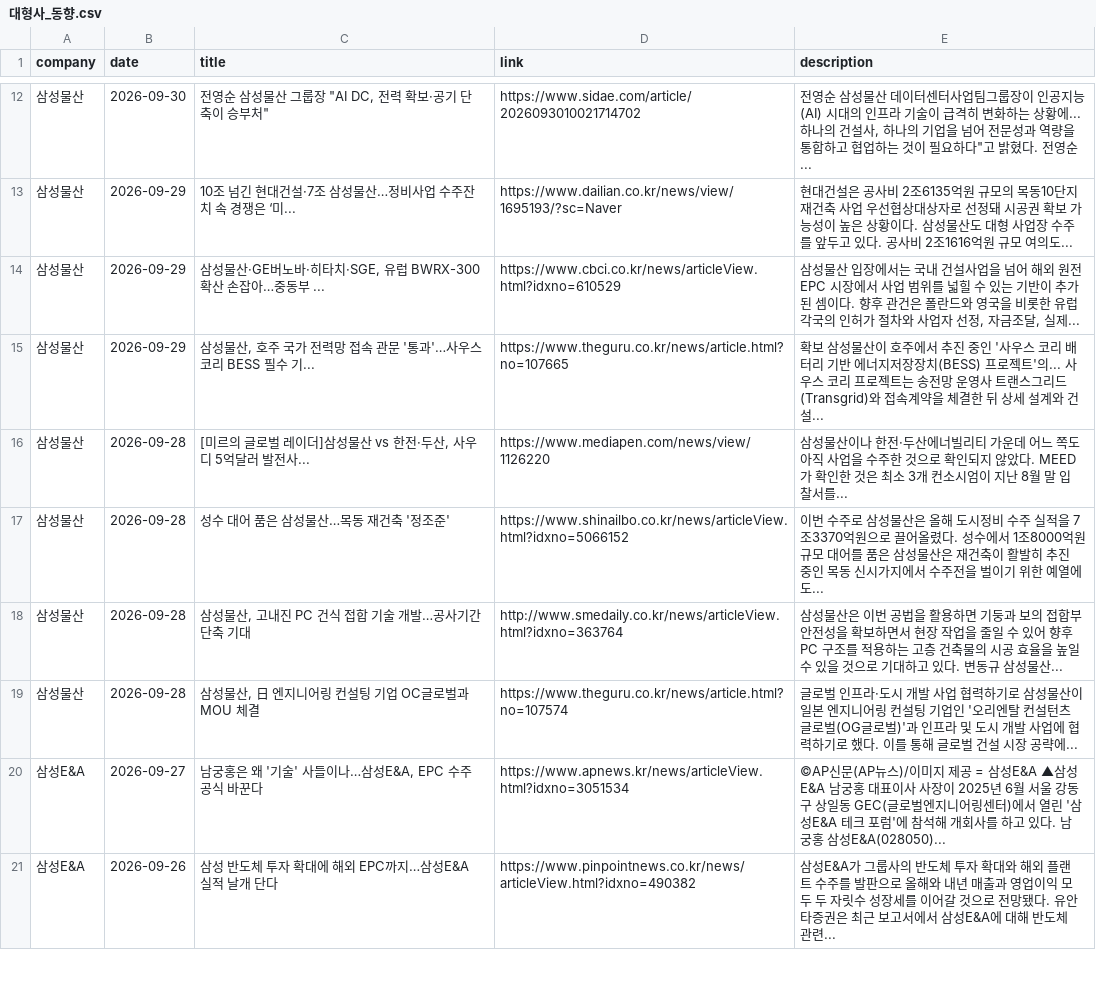
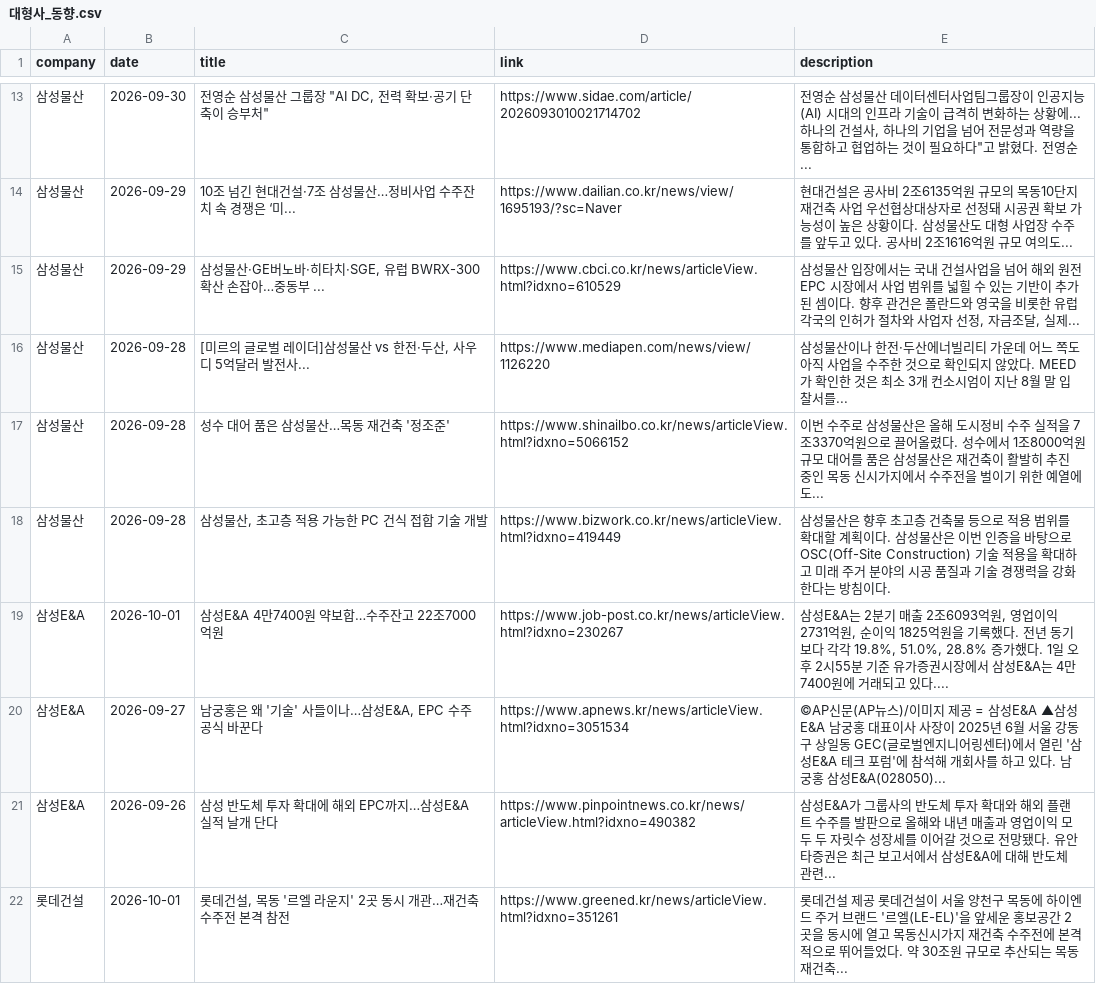
Before and after one commit to hdec-daily-news/hdec-competitors, a CSV file: 대형사_동향.csv, drawn as a sheet; only a part is shown, gaps mark what is left out; the diff covers the shown part only.

```diff
--- a/대형사_동향.csv
+++ b/대형사_동향.csv
@@ -14,8 +15,8 @@
 삼성물산,2026-09-29,"삼성물산·GE버노바·히타치·SGE, 유럽 BWRX-300 확산 손잡아…중동부 ...",https://www.cbci.co.kr/news/articleView.html?idxno=610529,"삼성물산 입장에서는 국내 건설사업을 넘어 해외 원전 EPC 시장에서 사업 범위를 넓힐 수 있는 기반이 추가된 셈이다. 향후 관건은 폴란드와 영국을 비롯한 유럽 각국의 인허가 절차와 사업자 선정, 자금조달, 실제... "
-삼성물산,2026-09-29,"삼성물산, 호주 국가 전력망 접속 관문 '통과'…사우스 코리 BESS 필수 기...",https://www.theguru.co.kr/news/article.html?no=107665,확보  삼성물산이 호주에서 추진 중인 '사우스 코리 배터리 기반 에너지저장장치(BESS) 프로젝트'의... 사우스 코리 프로젝트는 송전망 운영사 트랜스그리드(Transgrid)와 접속계약을 체결한 뒤 상세 설계와 건설...
 삼성물산,2026-09-28,"[미르의 글로벌 레이더]삼성물산 vs 한전·두산, 사우디 5억달러 발전사...",https://www.mediapen.com/news/view/1126220,삼성물산이나 한전·두산에너빌리티 가운데 어느 쪽도 아직 사업을 수주한 것으로 확인되지 않았다. MEED가 확인한 것은 최소 3개 컨소시엄이 지난 8월 말 입찰서를...
 삼성물산,2026-09-28,성수 대어 품은 삼성물산…목동 재건축 '정조준',https://www.shinailbo.co.kr/news/articleView.html?idxno=5066152,이번 수주로 삼성물산은 올해 도시정비 수주 실적을 7조3370억원으로 끌어올렸다. 성수에서 1조8000억원 규모 대어를 품은 삼성물산은 재건축이 활발히 추진 중인 목동 신시가지에서 수주전을 벌이기 위한 예열에도...
-삼성물산,2026-09-28,"삼성물산, 고내진 PC 건식 접합 기술 개발…공사기간 단축 기대",http://www.smedaily.co.kr/news/articleView.html?idxno=363764,삼성물산은 이번 공법을 활용하면 기둥과 보의 접합부 안전성을 확보하면서 현장 작업을 줄일 수 있어 향후 PC 구조를 적용하는 고층 건축물의 시공 효율을 높일 수 있을 것으로 기대하고 있다. 변동규 삼성물산...
-삼성물산,2026-09-28,"삼성물산, 日 엔지니어링 컨설팅 기업 OC글로벌과 MOU 체결",https://www.theguru.co.kr/news/article.html?no=107574,글로벌 인프라·도시 개발 사업 협력하기로  삼성물산이 일본 엔지니어링 컨설팅 기업인 '오리엔탈 컨설턴츠 글로벌(OG글로벌)'과 인프라 및 도시 개발 사업에 협력하기로 했다. 이를 통해 글로벌 건설 시장 공략에...
+삼성물산,2026-09-28,"삼성물산, 초고층 적용 가능한 PC 건식 접합 기술 개발",https://www.bizwork.co.kr/news/articleView.html?idxno=419449,삼성물산은 향후 초고층 건축물 등으로 적용 범위를 확대할 계획이다. 삼성물산은 이번 인증을 바탕으로 OSC(Off-Site Construction) 기술 적용을 확대하고 미래 주거 분야의 시공 품질과 기술 경쟁력을 강화한다는 방침이다.
+삼성E&A,2026-10-01,삼성E&A 4만7400원 약보합…수주잔고 22조7000억원,https://www.job-post.co.kr/news/articleView.html?idxno=230267,"삼성E&A는 2분기 매출 2조6093억원, 영업이익 2731억원, 순이익 1825억원을 기록했다. 전년 동기보다 각각 19.8%, 51.0%, 28.8% 증가했다. 1일 오후 2시55분 기준 유가증권시장에서 삼성E&A는 4만7400원에 거래되고 있다.... "
 삼성E&A,2026-09-27,"남궁홍은 왜 '기술' 사들이나…삼성E&A, EPC 수주 공식 바꾼다",https://www.apnews.kr/news/articleView.html?idxno=3051534,©AP신문(AP뉴스)/이미지 제공 = 삼성E&A ▲삼성E&A 남궁홍 대표이사 사장이 2025년 6월 서울 강동구 상일동 GEC(글로벌엔지니어링센터)에서 열린 '삼성E&A 테크 포럼'에 참석해 개회사를 하고 있다. 남궁홍 삼성E&A(028050)...
 삼성E&A,2026-09-26,삼성 반도체 투자 확대에 해외 EPC까지…삼성E&A 실적 날개 단다,https://www.pinpointnews.co.kr/news/articleView.html?idxno=490382,삼성E&A가 그룹사의 반도체 투자 확대와 해외 플랜트 수주를 발판으로 올해와 내년 매출과 영업이익 모두 두 자릿수 성장세를 이어갈 것으로 전망됐다. 유안타증권은 최근 보고서에서  삼성E&A에 대해 반도체 관련...
+롯데건설,2026-10-01,"롯데건설, 목동 '르엘 라운지' 2곳 동시 개관…재건축 수주전 본격 참전",https://www.greened.kr/news/articleView.html?idxno=351261,롯데건설 제공 롯데건설이 서울 양천구 목동에 하이엔드 주거 브랜드 '르엘(LE-EL)'을 앞세운 홍보공간 2곳을 동시에 열고 목동신시가지 재건축 수주전에 본격적으로 뛰어들었다. 약 30조원 규모로 추산되는 목동 재건축...
```
Also changed, not shown: 14 added rows, 9 removed rows and 18 edited cells elsewhere in this file, 1 other file.
